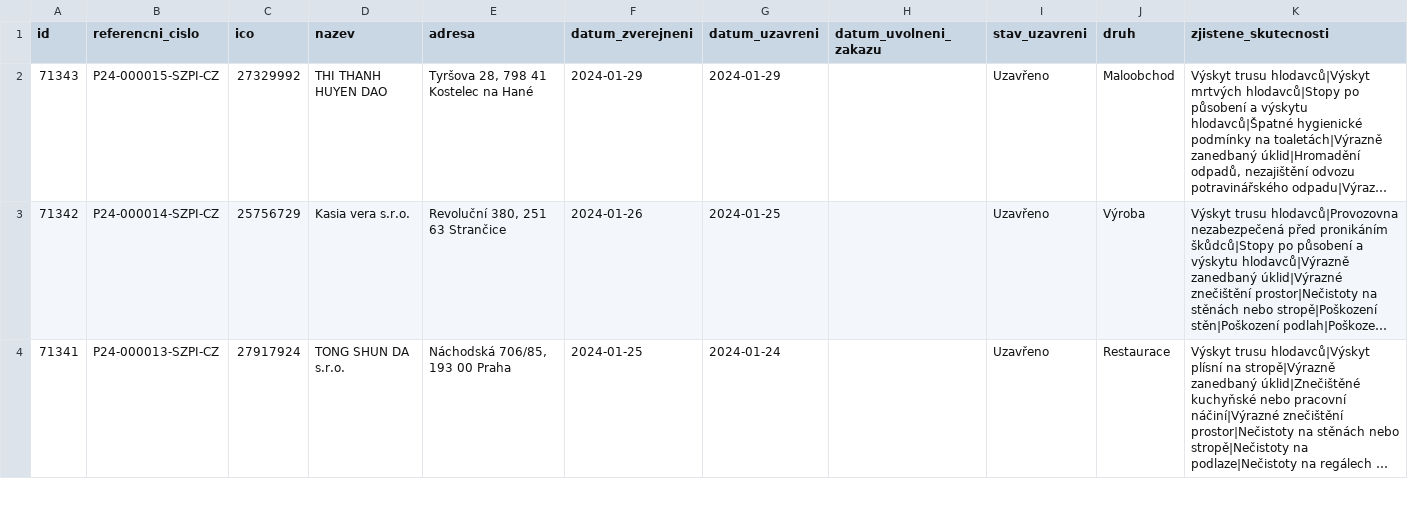
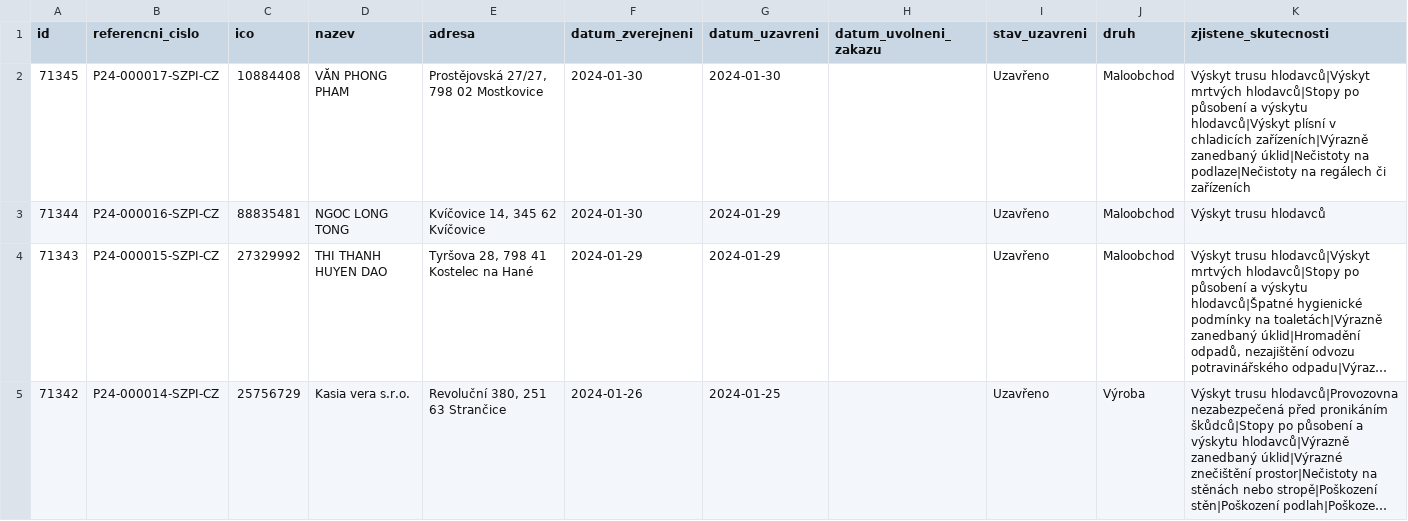
Before and after one commit to jandolezal/potraviny, a CSV file: data/actual.csv, drawn as a sheet; only a part is shown; the shorter side is filled out with more unchanged rows; long unchanged cells end in …; the diff names each change by its address in the sheet, - before the commit and + after, or states it on an @@ line.

```diff
--- a/data/actual.csv
+++ b/data/actual.csv
+row 2: 71345 | P24-000017-SZPI-CZ | 10884408 | VĂN PHONG PHAM | Prostějovská 27/27, 798 02 Mostkovice | 2024-01-30 | 2024-01-30 |  | Uzavřeno | Maloobchod | Výskyt trusu hlodavců|Výskyt mrtvých hlodavců|Stopy po působení a výskytu hlodavců|Výskyt plísní v chladicích zařízeních|Výrazně zanedbaný úklid|Nečistoty na podlaze|Nečistoty na regálech či zařízeních
+row 3: 71344 | P24-000016-SZPI-CZ | 88835481 | NGOC LONG TONG | Kvíčovice 14, 345 62 Kvíčovice | 2024-01-30 | 2024-01-29 |  | Uzavřeno | Maloobchod | Výskyt trusu hlodavců
```
